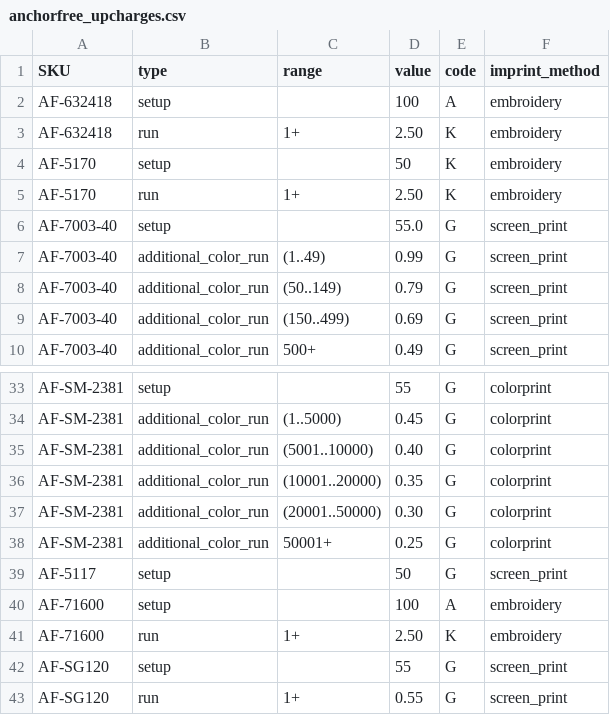
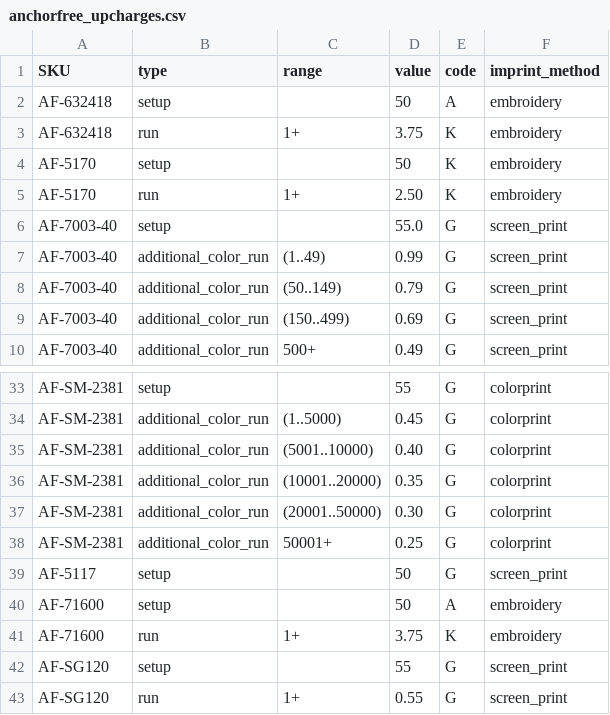
Before and after one commit to PromoExchange/batman, a CSV file: db/company_store_data/anchorfree_upcharges.csv, drawn as a sheet; only a part is shown, gaps mark what is left out.

```diff
--- a/db/company_store_data/anchorfree_upcharges.csv
+++ b/db/company_store_data/anchorfree_upcharges.csv
@@ -1,4 +1,4 @@
 SKU,type,range,value,code,imprint_method
-AF-632418,setup,,100,A,embroidery
-AF-632418,run,1+,2.50,K,embroidery
+AF-632418,setup,,50,A,embroidery
+AF-632418,run,1+,3.75,K,embroidery
 AF-5170,setup,,50,K,embroidery
@@ -39,4 +39,4 @@ AF-SM-2381,additional_color_run,50001+,0.25,G,colorprint
 AF-5117,setup,,50,G,screen_print
-AF-71600,setup,,100,A,embroidery
-AF-71600,run,1+,2.50,K,embroidery
+AF-71600,setup,,50,A,embroidery
+AF-71600,run,1+,3.75,K,embroidery
 AF-SG120,setup,,55,G,screen_print
```
Also changed, not shown: 8 other files.
